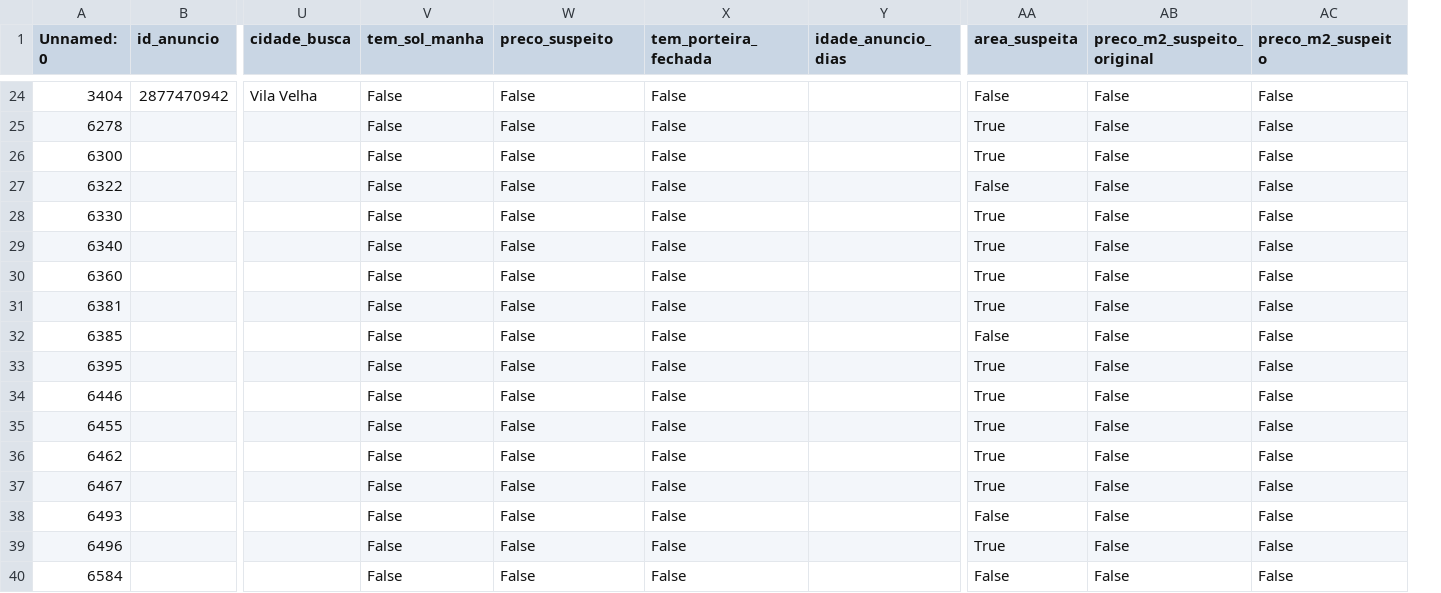
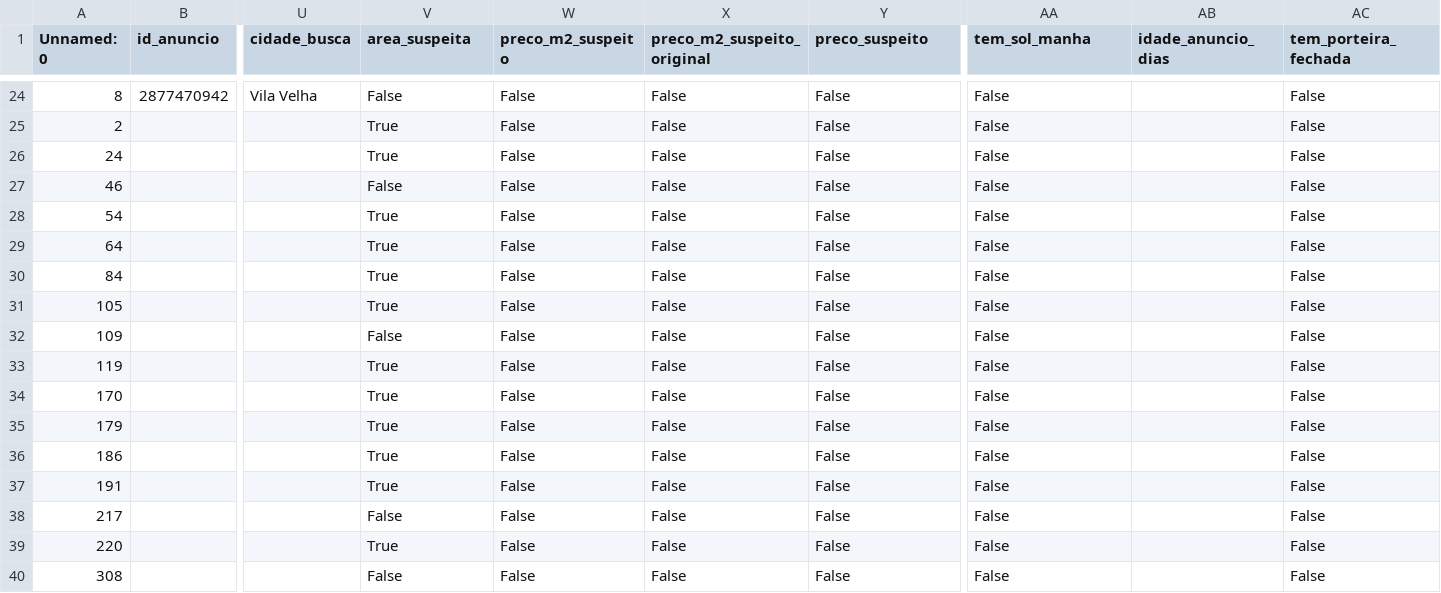
Before and after one commit to ConradoAntoniazi/Preditor_preco_venda_imoveis, a CSV file: saidas/dataset_removidos.csv, drawn as a sheet; only a part is shown, gaps mark what is left out; removed rows and columns are numbered as before the commit, all else as after; the diff covers the shown part only; the diff names each change by its address in the sheet, - before the commit and + after, or states it on an @@ line.

```diff
--- a/saidas/dataset_removidos.csv
+++ b/saidas/dataset_removidos.csv
-column AA (area_suspeita), rows 24-40: False | True | True | False | True | True | True | True | False | True | True | True | True | True | False | True | False
+column AB (idade_anuncio_dias), empty
-V1: tem_sol_manha
+V1: area_suspeita
-W1: preco_suspeito
+W1: preco_m2_suspeito
-X1: tem_porteira_fechada
+X1: preco_m2_suspeito_original
-Y1: idade_anuncio_dias
+Y1: preco_suspeito
-AA1: preco_m2_suspeito_original
+AA1: tem_sol_manha
-AC1: preco_m2_suspeito
+AC1: tem_porteira_fechada
-A24 (Unnamed: 0): 3404
+A24 (Unnamed: 0): 8
-Y24:Y40 (preco_suspeito): (empty)
+Y24:Y40 (preco_suspeito): False
-A25 (Unnamed: 0): 6278
+A25 (Unnamed: 0): 2
-V25:V26 (area_suspeita): False
+V25:V26 (area_suspeita): True
-A26 (Unnamed: 0): 6300
+A26 (Unnamed: 0): 24
-A27 (Unnamed: 0): 6322
+A27 (Unnamed: 0): 46
-A28 (Unnamed: 0): 6330
+A28 (Unnamed: 0): 54
-V28:V31 (area_suspeita): False
+V28:V31 (area_suspeita): True
-A29 (Unnamed: 0): 6340
+A29 (Unnamed: 0): 64
-A30 (Unnamed: 0): 6360
+A30 (Unnamed: 0): 84
-A31 (Unnamed: 0): 6381
+A31 (Unnamed: 0): 105
-A32 (Unnamed: 0): 6385
+A32 (Unnamed: 0): 109
-A33 (Unnamed: 0): 6395
+A33 (Unnamed: 0): 119
-V33:V37 (area_suspeita): False
+V33:V37 (area_suspeita): True
-A34 (Unnamed: 0): 6446
+A34 (Unnamed: 0): 170
-A35 (Unnamed: 0): 6455
+A35 (Unnamed: 0): 179
-A36 (Unnamed: 0): 6462
+A36 (Unnamed: 0): 186
-A37 (Unnamed: 0): 6467
+A37 (Unnamed: 0): 191
-A38 (Unnamed: 0): 6493
+A38 (Unnamed: 0): 217
-A39 (Unnamed: 0): 6496
+A39 (Unnamed: 0): 220
-V39 (area_suspeita): False
+V39 (area_suspeita): True
-A40 (Unnamed: 0): 6584
+A40 (Unnamed: 0): 308
```
Also changed, not shown: 55 edited cells elsewhere in this file, bases/imoveis_agregado.csv, 3 other files.
